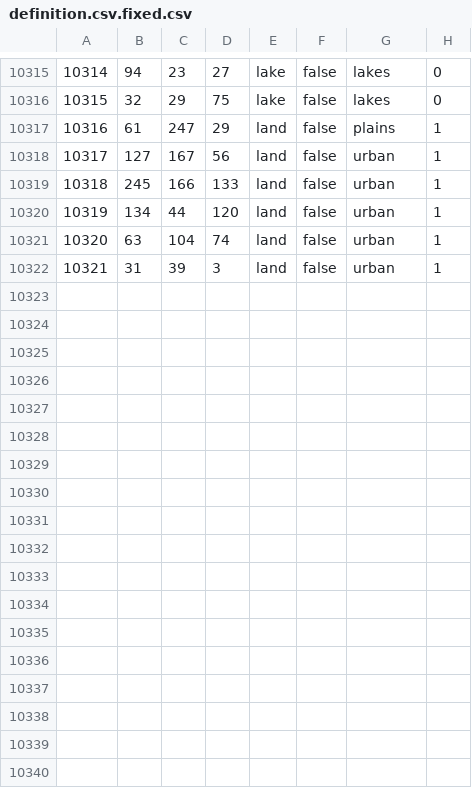
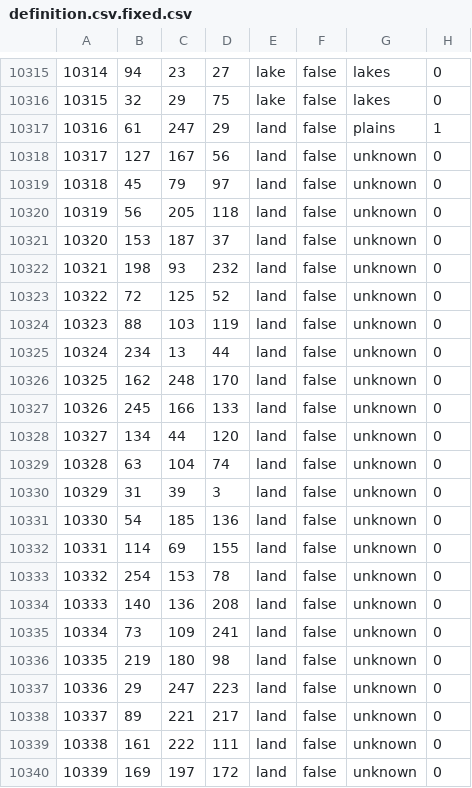
Before and after one commit to FascistThanos/USAStatesRedux-Map, a CSV file: map/definition.csv.fixed.csv, drawn as a sheet; only a part is shown, gaps mark what is left out; addresses are those after the commit; the diff names each change by its address in the sheet, - before the commit and + after, or states it on an @@ line.

```diff
--- a/map/definition.csv.fixed.csv
+++ b/map/definition.csv.fixed.csv
-G10318: urban
+G10318: unknown
-H10318: 1
+H10318: 0
+row 10319: 10318 | 45 | 79 | 97 | land | false | unknown | 0
+row 10320: 10319 | 56 | 205 | 118 | land | false | unknown | 0
+row 10321: 10320 | 153 | 187 | 37 | land | false | unknown | 0
+row 10322: 10321 | 198 | 93 | 232 | land | false | unknown | 0
+row 10323: 10322 | 72 | 125 | 52 | land | false | unknown | 0
+row 10324: 10323 | 88 | 103 | 119 | land | false | unknown | 0
+row 10325: 10324 | 234 | 13 | 44 | land | false | unknown | 0
+row 10326: 10325 | 162 | 248 | 170 | land | false | unknown | 0
@@ column A renumbered between rows 10327 and 10330 @@
-G10327:G10330: urban
+G10327:G10330: unknown
-H10327:H10330: 1
+H10327:H10330: 0
+row 10331: 10330 | 54 | 185 | 136 | land | false | unknown | 0
+row 10332: 10331 | 114 | 69 | 155 | land | false | unknown | 0
+row 10333: 10332 | 254 | 153 | 78 | land | false | unknown | 0
+row 10334: 10333 | 140 | 136 | 208 | land | false | unknown | 0
+row 10335: 10334 | 73 | 109 | 241 | land | false | unknown | 0
+row 10336: 10335 | 219 | 180 | 98 | land | false | unknown | 0
+row 10337: 10336 | 29 | 247 | 223 | land | false | unknown | 0
+row 10338: 10337 | 89 | 221 | 217 | land | false | unknown | 0
+row 10339: 10338 | 161 | 222 | 111 | land | false | unknown | 0
+row 10340: 10339 | 169 | 197 | 172 | land | false | unknown | 0
```
Also changed, not shown: 19 other files.
